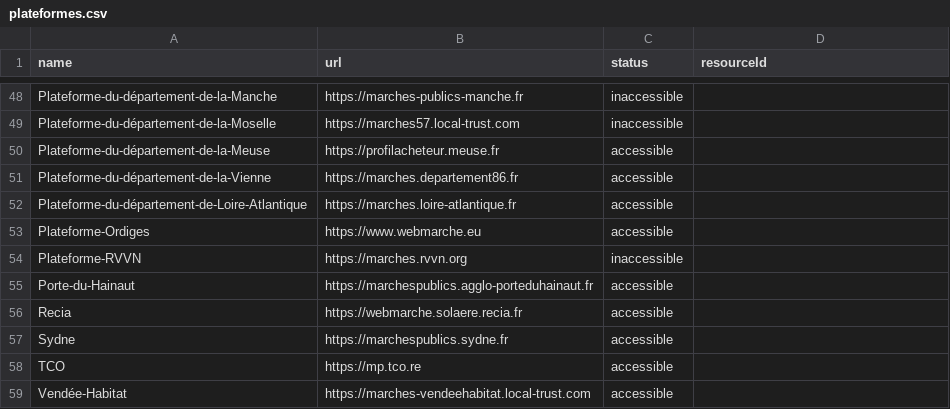
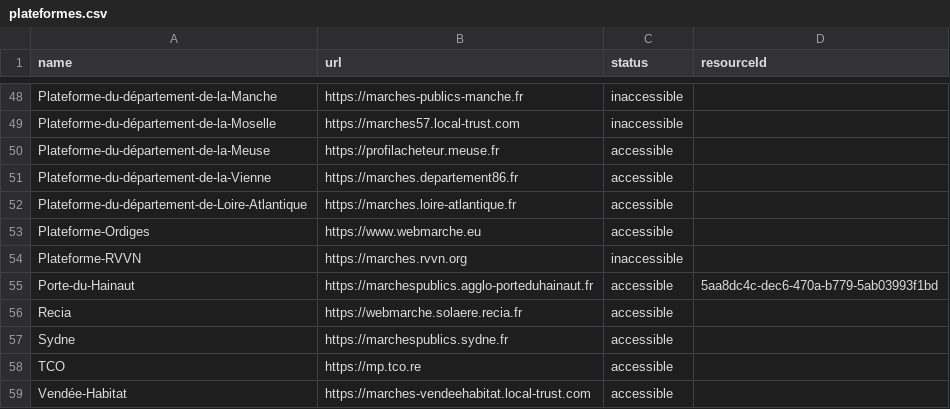
Before and after one commit to ColinMaudry/atexo-decp-scraper, a CSV file: plateformes.csv, drawn as a sheet; only a part is shown, gaps mark what is left out.

Commit message:
Fixed publish, new resource id for porte du hainaut

```diff
--- a/plateformes.csv
+++ b/plateformes.csv
@@ -54,3 +54,3 @@ Plateforme-Ordiges,https://www.webmarche.eu,accessible,
 Plateforme-RVVN,https://marches.rvvn.org,inaccessible,
-Porte-du-Hainaut,https://marchespublics.agglo-porteduhainaut.fr,accessible,
+Porte-du-Hainaut,https://marchespublics.agglo-porteduhainaut.fr,accessible,5aa8dc4c-dec6-470a-b779-5ab03993f1bd
 Recia,https://webmarche.solaere.recia.fr,accessible,
```
Also changed, not shown: disponibilite-donnees.csv, 4 other files.
